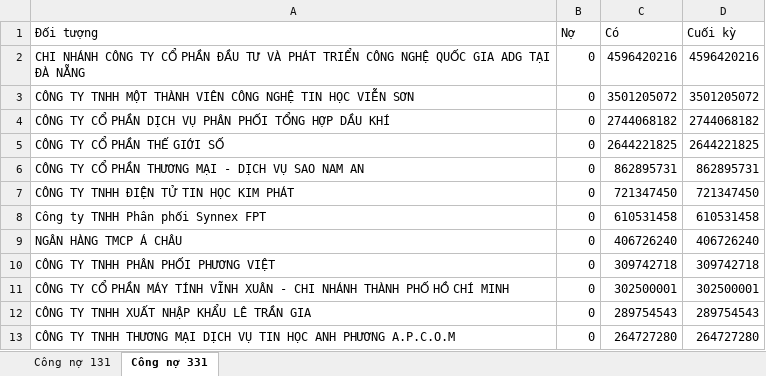
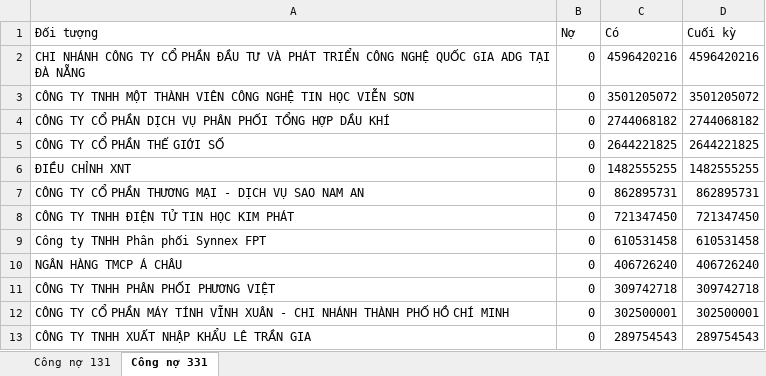
Before and after one commit to KataChannel/ragketoan, an Excel workbook: docs/huyvu/sosach/nam2024/BAO_CAO_CONG_NO_2024.xlsx, sheet Công nợ 331, drawn as a sheet; only a part is shown; the shorter side is filled out with more unchanged rows; values as stored, in another font and other column widths than the file's, no borders; the diff names each change by its address in the sheet, - before the commit and + after, or states it on an @@ line.

```diff
--- a/docs/huyvu/sosach/nam2024/BAO_CAO_CONG_NO_2024.xlsx (sheet Công nợ 331)
+++ b/docs/huyvu/sosach/nam2024/BAO_CAO_CONG_NO_2024.xlsx (sheet Công nợ 331)
+row 6: ĐIỀU CHỈNH XNT | 0 | 1482555255 | 1482555255
```
Also changed, not shown: sheet Công nợ 131, 11 other files.
